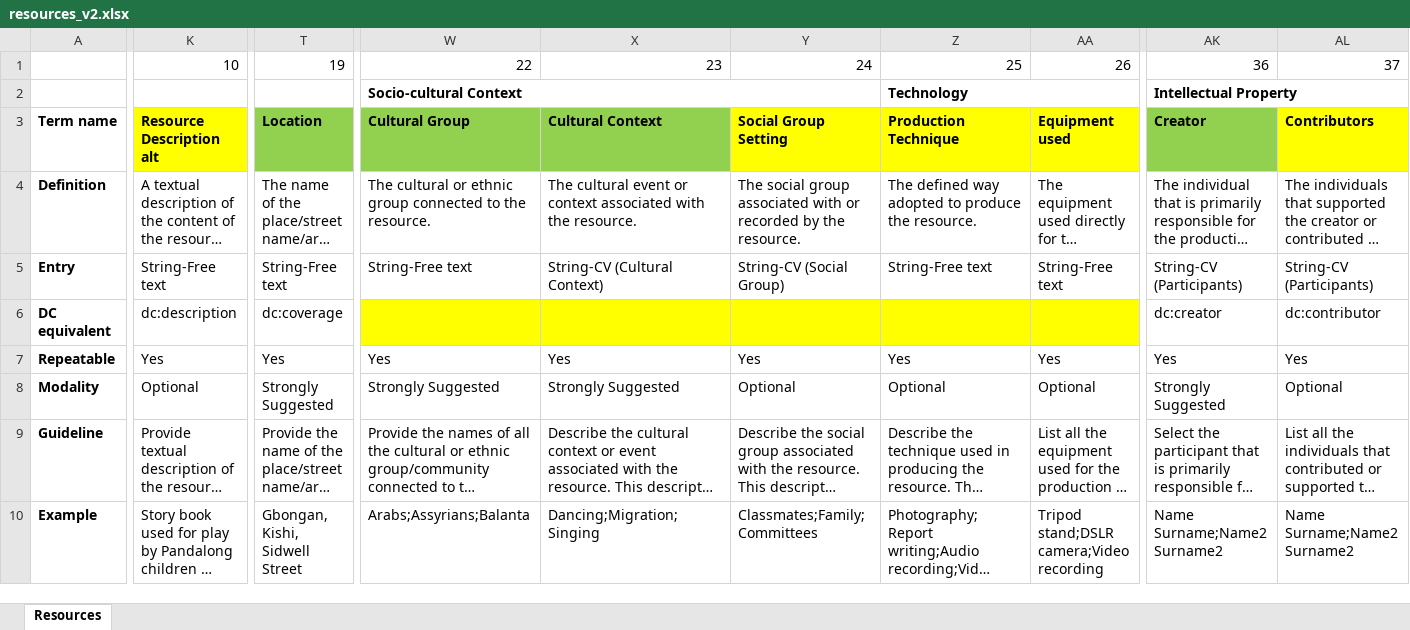
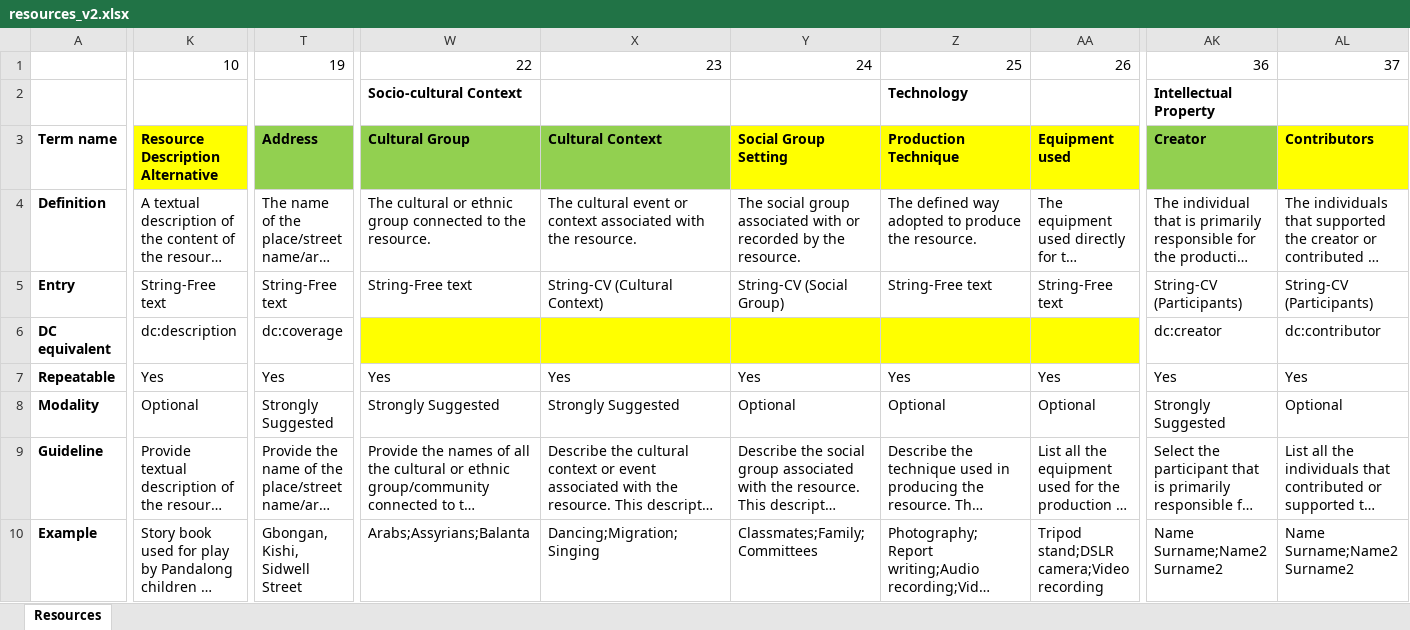
Before and after one commit to ImaginingFutures/metadata-schema, an Excel workbook: xlsx/resources_v2.xlsx, sheet Resources, drawn as a sheet; only a part is shown, gaps mark what is left out; long unchanged cells end in …; values as stored, in another font and other column widths than the file's, no borders; the diff covers the shown part only; the diff names each change by its address in the sheet, - before the commit and + after, or states it on an @@ line.

```diff
--- a/xlsx/resources_v2.xlsx (sheet Resources)
+++ b/xlsx/resources_v2.xlsx (sheet Resources)
-W2:Y2 merged
-Z2:AA2 merged
-AK2:AL2 merged
-K3: Resource Description alt
+K3: Resource Description Alternative
-T3: Location
+T3: Address
```
Also changed, not shown: merged cells elsewhere in this sheet, 9 other files.
